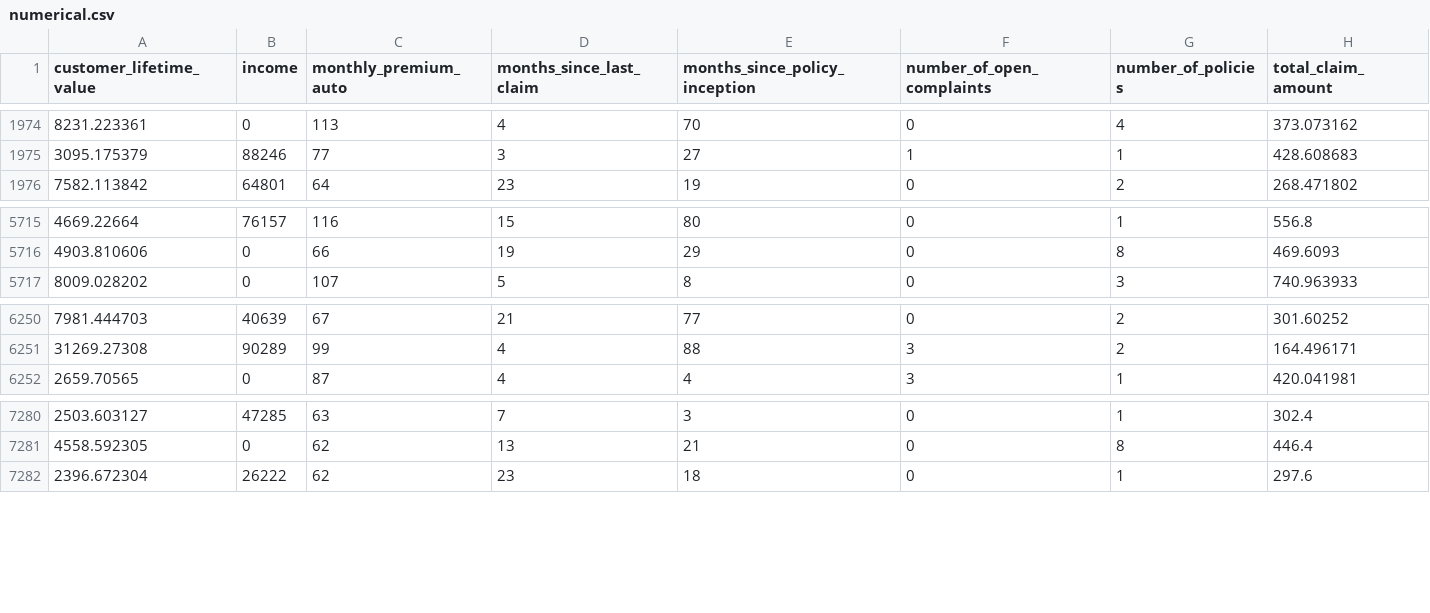
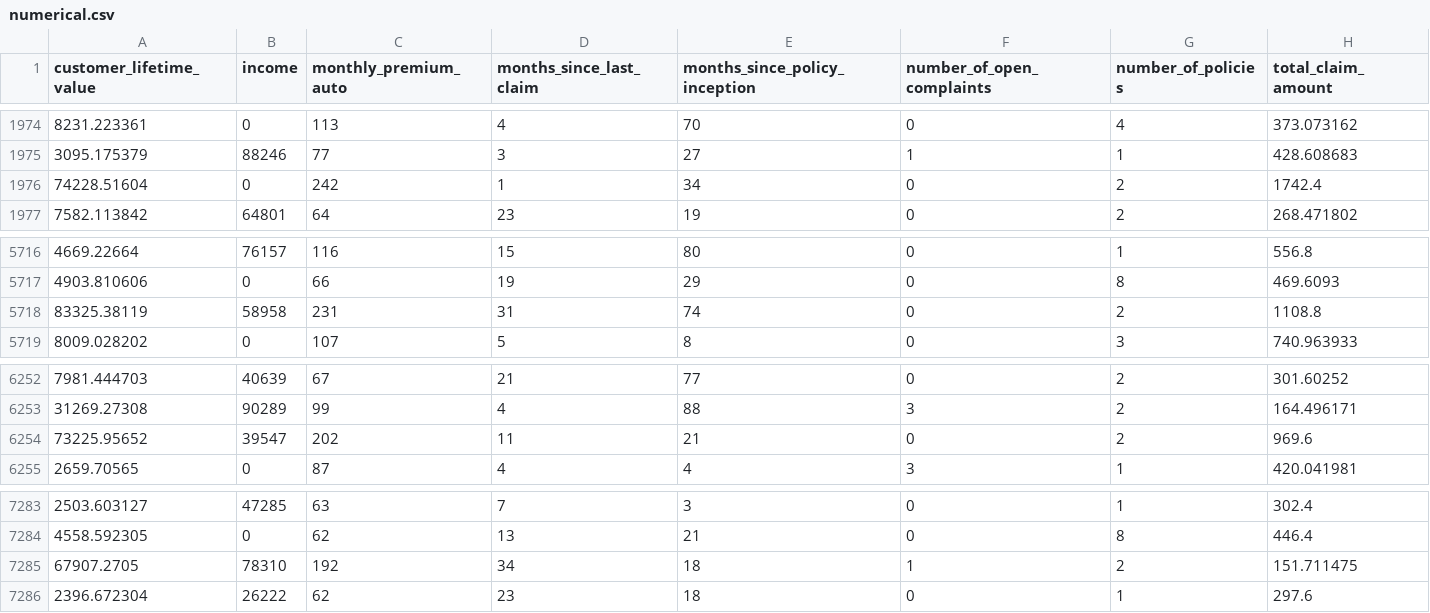
Before and after one commit to catimazzuferi/lab-cleaning-numerical-data, a CSV file: files_for_lab/numerical.csv, drawn as a sheet; only a part is shown, gaps mark what is left out; the diff names each change by its address in the sheet, - before the commit and + after, or states it on an @@ line.

```diff
--- a/files_for_lab/numerical.csv
+++ b/files_for_lab/numerical.csv
+row 1976: 74228.51604 | 0 | 242 | 1 | 34 | 0 | 2 | 1742.4
+row 5718: 83325.38119 | 58958 | 231 | 31 | 74 | 0 | 2 | 1108.8
+row 6254: 73225.95652 | 39547 | 202 | 11 | 21 | 0 | 2 | 969.6
+row 7285: 67907.2705 | 78310 | 192 | 34 | 18 | 1 | 2 | 151.711475
```
Also changed, not shown: 2 other files.
